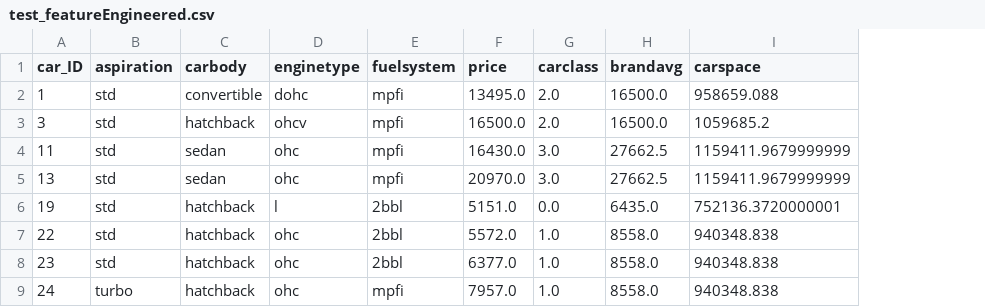
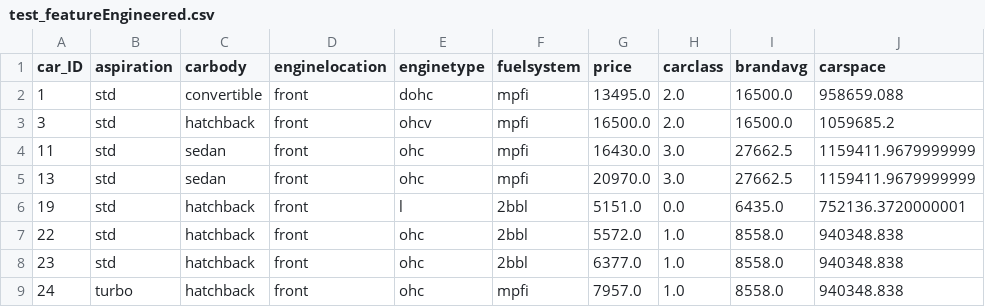
Before and after one commit to Ravikumarchavva/ML_Playground, a CSV file: week1_regressionAnalysis/Day4_regularization/test_featureEngineered.csv, drawn as a sheet; only a part is shown; the diff names each change by its address in the sheet, - before the commit and + after, or states it on an @@ line.

```diff
--- a/week1_regressionAnalysis/Day4_regularization/test_featureEngineered.csv
+++ b/week1_regressionAnalysis/Day4_regularization/test_featureEngineered.csv
+column D (enginelocation), rows 2-9: all front
```
Also changed, not shown: week1_regressionAnalysis/Day2_naive_modeling/test_preprocessed.csv, week1_regressionAnalysis/Day4_regularization/train_featureEngineered.csv, 34 other files.
